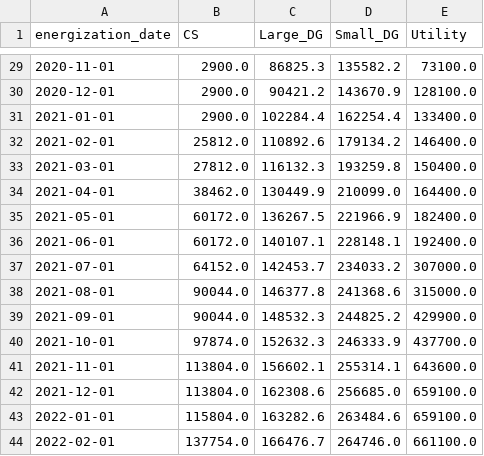
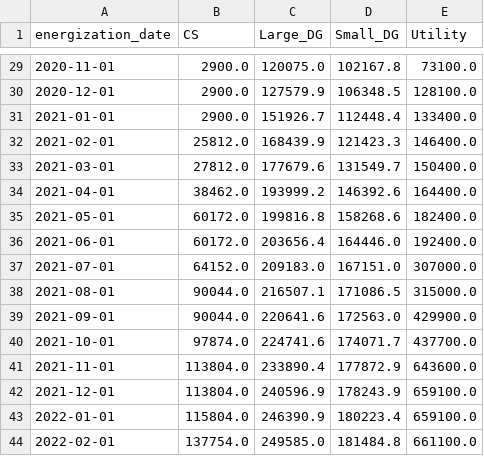
Before and after one commit to chihacknight/il-solar-map, a CSV file: data/v2/final/monthly-aggregate.csv, drawn as a sheet; only a part is shown, gaps mark what is left out; the diff covers the shown part only.

```diff
--- a/data/v2/final/monthly-aggregate.csv
+++ b/data/v2/final/monthly-aggregate.csv
@@ -29,16 +29,16 @@ energization_date,CS,Large_DG,Small_DG,Utility
-2020-11-01,2900.0,86825.3,135582.2,73100.0
-2020-12-01,2900.0,90421.2,143670.9,128100.0
-2021-01-01,2900.0,102284.4,162254.4,133400.0
-2021-02-01,25812.0,110892.6,179134.2,146400.0
-2021-03-01,27812.0,116132.3,193259.8,150400.0
-2021-04-01,38462.0,130449.9,210099.0,164400.0
-2021-05-01,60172.0,136267.5,221966.9,182400.0
-2021-06-01,60172.0,140107.1,228148.1,192400.0
-2021-07-01,64152.0,142453.7,234033.2,307000.0
-2021-08-01,90044.0,146377.8,241368.6,315000.0
-2021-09-01,90044.0,148532.3,244825.2,429900.0
-2021-10-01,97874.0,152632.3,246333.9,437700.0
-2021-11-01,113804.0,156602.1,255314.1,643600.0
-2021-12-01,113804.0,162308.6,256685.0,659100.0
-2022-01-01,115804.0,163282.6,263484.6,659100.0
-2022-02-01,137754.0,166476.7,264746.0,661100.0
+2020-11-01,2900.0,120075.0,102167.8,73100.0
+2020-12-01,2900.0,127579.9,106348.5,128100.0
+2021-01-01,2900.0,151926.7,112448.4,133400.0
+2021-02-01,25812.0,168439.9,121423.3,146400.0
+2021-03-01,27812.0,177679.6,131549.7,150400.0
+2021-04-01,38462.0,193999.2,146392.6,164400.0
+2021-05-01,60172.0,199816.8,158268.6,182400.0
+2021-06-01,60172.0,203656.4,164446.0,192400.0
+2021-07-01,64152.0,209183.0,167151.0,307000.0
+2021-08-01,90044.0,216507.1,171086.5,315000.0
+2021-09-01,90044.0,220641.6,172563.0,429900.0
+2021-10-01,97874.0,224741.6,174071.7,437700.0
+2021-11-01,113804.0,233890.4,177872.9,643600.0
+2021-12-01,113804.0,240596.9,178243.9,659100.0
+2022-01-01,115804.0,246390.9,180223.4,659100.0
+2022-02-01,137754.0,249585.0,181484.8,661100.0
```
Also changed, not shown: 1 added row and 77 edited cells elsewhere in this file, data/v2/final/solar-projects-by-county.csv, data/v2/final/solar-projects-by-il-house.csv, 27 other files.
